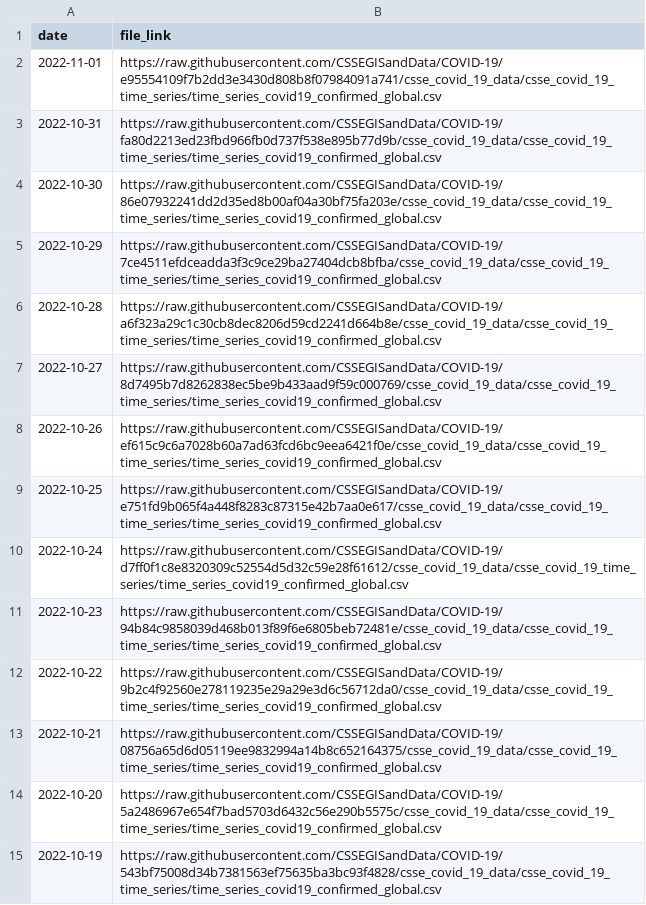
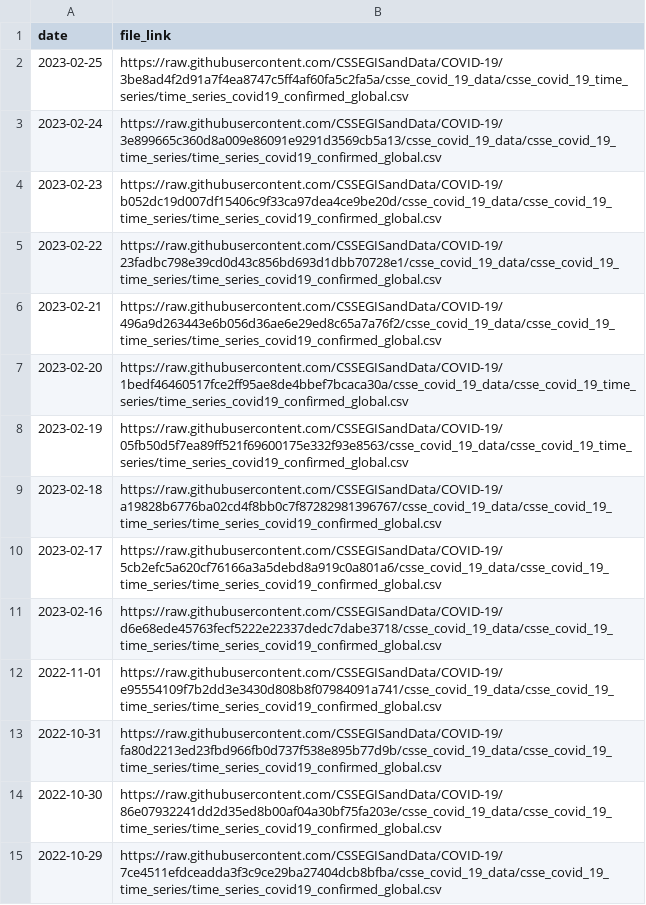
Before and after one commit to reichlab/covidData, a CSV file: data/jhu_global_cases_data_links.csv, drawn as a sheet; only a part is shown; the shorter side is filled out with more unchanged rows.

```diff
--- a/data/jhu_global_cases_data_links.csv
+++ b/data/jhu_global_cases_data_links.csv
@@ -1,2 +1,12 @@
 "date","file_link"
+2023-02-25,"https://raw.githubusercontent.com/CSSEGISandData/COVID-19/3be8ad4f2d91a7f4ea8747c5ff4af60fa5c2fa5a/csse_covid_19_data/csse_covid_19_time_series/time_series_covid19_confirmed_global.csv"
+2023-02-24,"https://raw.githubusercontent.com/CSSEGISandData/COVID-19/3e899665c360d8a009e86091e9291d3569cb5a13/csse_covid_19_data/csse_covid_19_time_series/time_series_covid19_confirmed_global.csv"
+2023-02-23,"https://raw.githubusercontent.com/CSSEGISandData/COVID-19/b052dc19d007df15406c9f33ca97dea4ce9be20d/csse_covid_19_data/csse_covid_19_time_series/time_series_covid19_confirmed_global.csv"
+2023-02-22,"https://raw.githubusercontent.com/CSSEGISandData/COVID-19/23fadbc798e39cd0d43c856bd693d1dbb70728e1/csse_covid_19_data/csse_covid_19_time_series/time_series_covid19_confirmed_global.csv"
+2023-02-21,"https://raw.githubusercontent.com/CSSEGISandData/COVID-19/496a9d263443e6b056d36ae6e29ed8c65a7a76f2/csse_covid_19_data/csse_covid_19_time_series/time_series_covid19_confirmed_global.csv"
+2023-02-20,"https://raw.githubusercontent.com/CSSEGISandData/COVID-19/1bedf46460517fce2ff95ae8de4bbef7bcaca30a/csse_covid_19_data/csse_covid_19_time_series/time_series_covid19_confirmed_global.csv"
+2023-02-19,"https://raw.githubusercontent.com/CSSEGISandData/COVID-19/05fb50d5f7ea89ff521f69600175e332f93e8563/csse_covid_19_data/csse_covid_19_time_series/time_series_covid19_confirmed_global.csv"
+2023-02-18,"https://raw.githubusercontent.com/CSSEGISandData/COVID-19/a19828b6776ba02cd4f8bb0c7f87282981396767/csse_covid_19_data/csse_covid_19_time_series/time_series_covid19_confirmed_global.csv"
+2023-02-17,"https://raw.githubusercontent.com/CSSEGISandData/COVID-19/5cb2efc5a620cf76166a3a5debd8a919c0a801a6/csse_covid_19_data/csse_covid_19_time_series/time_series_covid19_confirmed_global.csv"
+2023-02-16,"https://raw.githubusercontent.com/CSSEGISandData/COVID-19/d6e68ede45763fecf5222e22337dedc7dabe3718/csse_covid_19_data/csse_covid_19_time_series/time_series_covid19_confirmed_global.csv"
 2022-11-01,"https://raw.githubusercontent.com/CSSEGISandData/COVID-19/e95554109f7b2dd3e3430d808b8f07984091a741/csse_covid_19_data/csse_covid_19_time_series/time_series_covid19_confirmed_global.csv"
```
Also changed, not shown: 3 other files.
